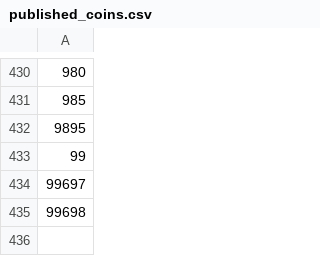
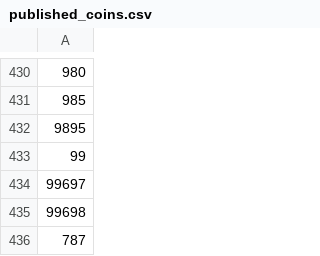
Before and after one commit to webgalo/webgalo, a CSV file: numista/published_coins.csv, drawn as a sheet; only a part is shown, gaps mark what is left out; the diff names each change by its address in the sheet, - before the commit and + after, or states it on an @@ line.

```diff
--- a/numista/published_coins.csv
+++ b/numista/published_coins.csv
+row 436: 787
```
Also changed, not shown: 3 other files.
